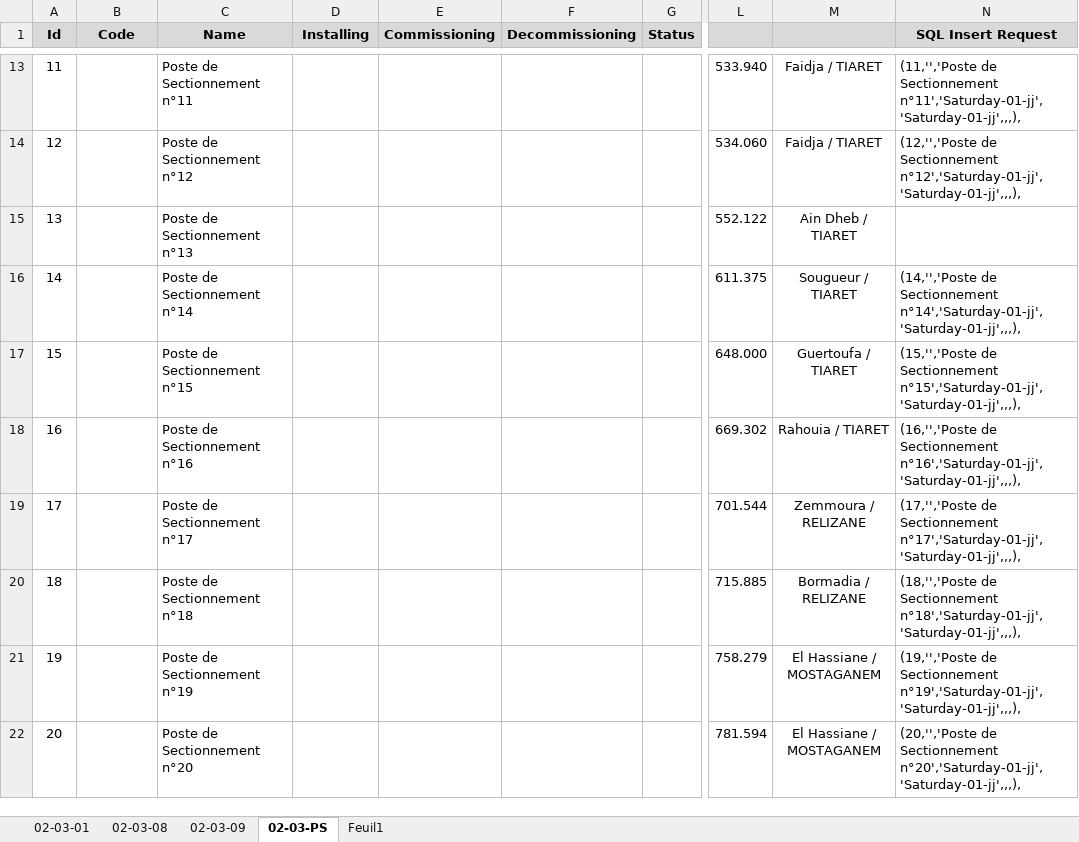
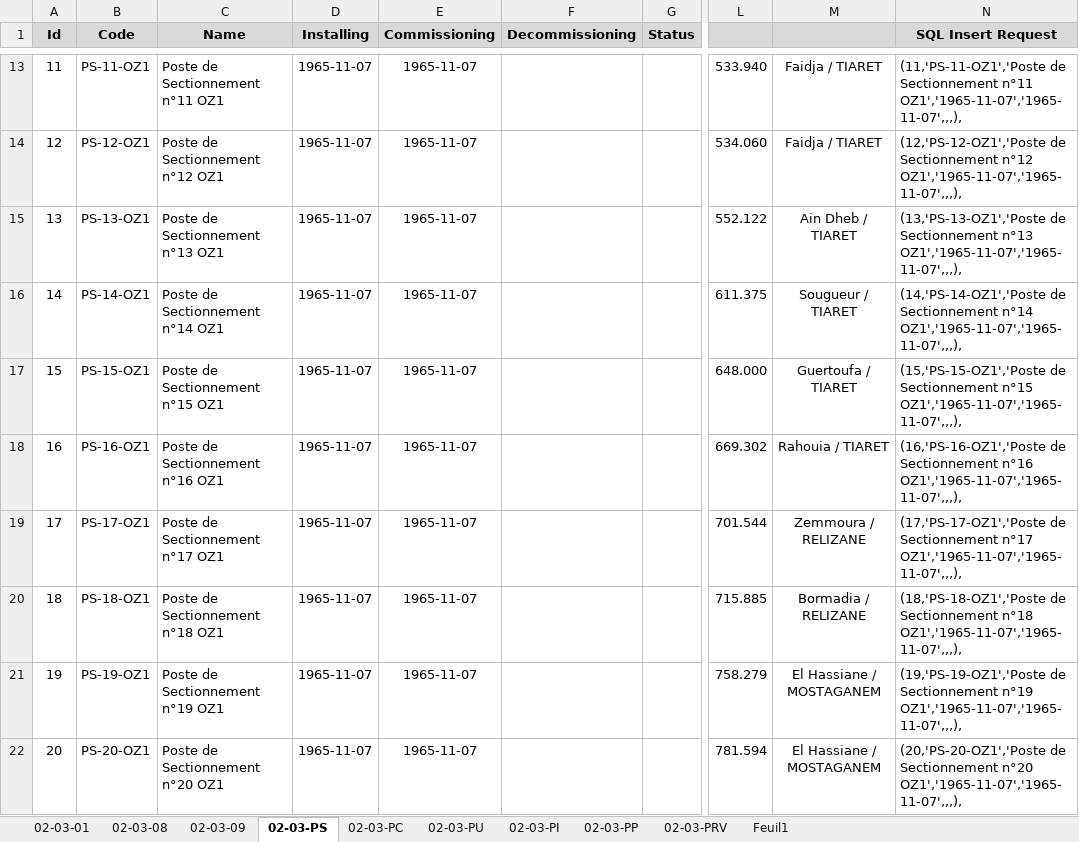
Before and after one commit to CHOUABBIA-AMINE/HyFloAPI, an Excel workbook: src/main/resources/data/Segment 2026.xlsx, sheet 02-03-PS, drawn as a sheet; only a part is shown, gaps mark what is left out; values as stored, in another font and other column widths than the file's, no borders; the diff covers the shown part only; the diff names each change by its address in the sheet, - before the commit and + after, or states it on an @@ line.

```diff
--- a/src/main/resources/data/Segment 2026.xlsx (sheet 02-03-PS)
+++ b/src/main/resources/data/Segment 2026.xlsx (sheet 02-03-PS)
+sheet tab: 02-03-PC
+sheet tab: 02-03-PU
+sheet tab: 02-03-PI
+sheet tab: 02-03-PP
+sheet tab: 02-03-PRV
-B13 (Code): (empty)
+B13 (Code): PS-11-OZ1
-C13 (Name): Poste de Sectionnement n°11
+C13 (Name): Poste de Sectionnement n°11 OZ1
-D13:D22 (Installing): (empty)
+D13:D22 (Installing): 1965-11-07
-E13:E22 (Commissioning): (empty)
+E13:E22 (Commissioning): 1965-11-07
-N13 (SQL Insert Request): (11,'','Poste de Sectionnement n°11','Saturday-01-jj','Saturday-01-jj',,,),
+N13 (SQL Insert Request): (11,'PS-11-OZ1','Poste de Sectionnement n°11 OZ1','1965-11-07','1965-11-07',,,),
-B14 (Code): (empty)
+B14 (Code): PS-12-OZ1
-C14 (Name): Poste de Sectionnement n°12
+C14 (Name): Poste de Sectionnement n°12 OZ1
-N14 (SQL Insert Request): (12,'','Poste de Sectionnement n°12','Saturday-01-jj','Saturday-01-jj',,,),
+N14 (SQL Insert Request): (12,'PS-12-OZ1','Poste de Sectionnement n°12 OZ1','1965-11-07','1965-11-07',,,),
-B15 (Code): (empty)
+B15 (Code): PS-13-OZ1
-C15 (Name): Poste de Sectionnement n°13
+C15 (Name): Poste de Sectionnement n°13 OZ1
-N15 (SQL Insert Request): (empty)
+N15 (SQL Insert Request): (13,'PS-13-OZ1','Poste de Sectionnement n°13 OZ1','1965-11-07','1965-11-07',,,),
-B16 (Code): (empty)
+B16 (Code): PS-14-OZ1
-C16 (Name): Poste de Sectionnement n°14
+C16 (Name): Poste de Sectionnement n°14 OZ1
-N16 (SQL Insert Request): (14,'','Poste de Sectionnement n°14','Saturday-01-jj','Saturday-01-jj',,,),
+N16 (SQL Insert Request): (14,'PS-14-OZ1','Poste de Sectionnement n°14 OZ1','1965-11-07','1965-11-07',,,),
-B17 (Code): (empty)
+B17 (Code): PS-15-OZ1
-C17 (Name): Poste de Sectionnement n°15
+C17 (Name): Poste de Sectionnement n°15 OZ1
-N17 (SQL Insert Request): (15,'','Poste de Sectionnement n°15','Saturday-01-jj','Saturday-01-jj',,,),
+N17 (SQL Insert Request): (15,'PS-15-OZ1','Poste de Sectionnement n°15 OZ1','1965-11-07','1965-11-07',,,),
-B18 (Code): (empty)
+B18 (Code): PS-16-OZ1
-C18 (Name): Poste de Sectionnement n°16
+C18 (Name): Poste de Sectionnement n°16 OZ1
-N18 (SQL Insert Request): (16,'','Poste de Sectionnement n°16','Saturday-01-jj','Saturday-01-jj',,,),
+N18 (SQL Insert Request): (16,'PS-16-OZ1','Poste de Sectionnement n°16 OZ1','1965-11-07','1965-11-07',,,),
-B19 (Code): (empty)
+B19 (Code): PS-17-OZ1
-C19 (Name): Poste de Sectionnement n°17
+C19 (Name): Poste de Sectionnement n°17 OZ1
-N19 (SQL Insert Request): (17,'','Poste de Sectionnement n°17','Saturday-01-jj','Saturday-01-jj',,,),
+N19 (SQL Insert Request): (17,'PS-17-OZ1','Poste de Sectionnement n°17 OZ1','1965-11-07','1965-11-07',,,),
-B20 (Code): (empty)
+B20 (Code): PS-18-OZ1
-C20 (Name): Poste de Sectionnement n°18
+C20 (Name): Poste de Sectionnement n°18 OZ1
-N20 (SQL Insert Request): (18,'','Poste de Sectionnement n°18','Saturday-01-jj','Saturday-01-jj',,,),
+N20 (SQL Insert Request): (18,'PS-18-OZ1','Poste de Sectionnement n°18 OZ1','1965-11-07','1965-11-07',,,),
-B21 (Code): (empty)
+B21 (Code): PS-19-OZ1
-C21 (Name): Poste de Sectionnement n°19
+C21 (Name): Poste de Sectionnement n°19 OZ1
-N21 (SQL Insert Request): (19,'','Poste de Sectionnement n°19','Saturday-01-jj','Saturday-01-jj',,,),
+N21 (SQL Insert Request): (19,'PS-19-OZ1','Poste de Sectionnement n°19 OZ1','1965-11-07','1965-11-07',,,),
-B22 (Code): (empty)
+B22 (Code): PS-20-OZ1
-C22 (Name): Poste de Sectionnement n°20
+C22 (Name): Poste de Sectionnement n°20 OZ1
-N22 (SQL Insert Request): (20,'','Poste de Sectionnement n°20','Saturday-01-jj','Saturday-01-jj',,,),
+N22 (SQL Insert Request): (20,'PS-20-OZ1','Poste de Sectionnement n°20 OZ1','1965-11-07','1965-11-07',,,),
```
Also changed, not shown: other rows of this sheet, sheet 02-03-01.
